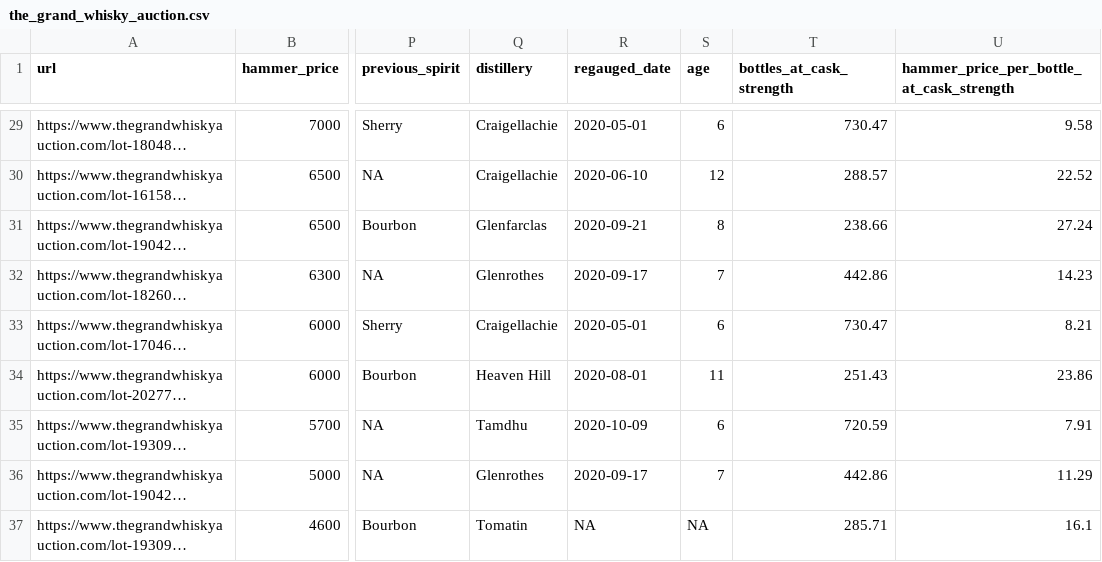
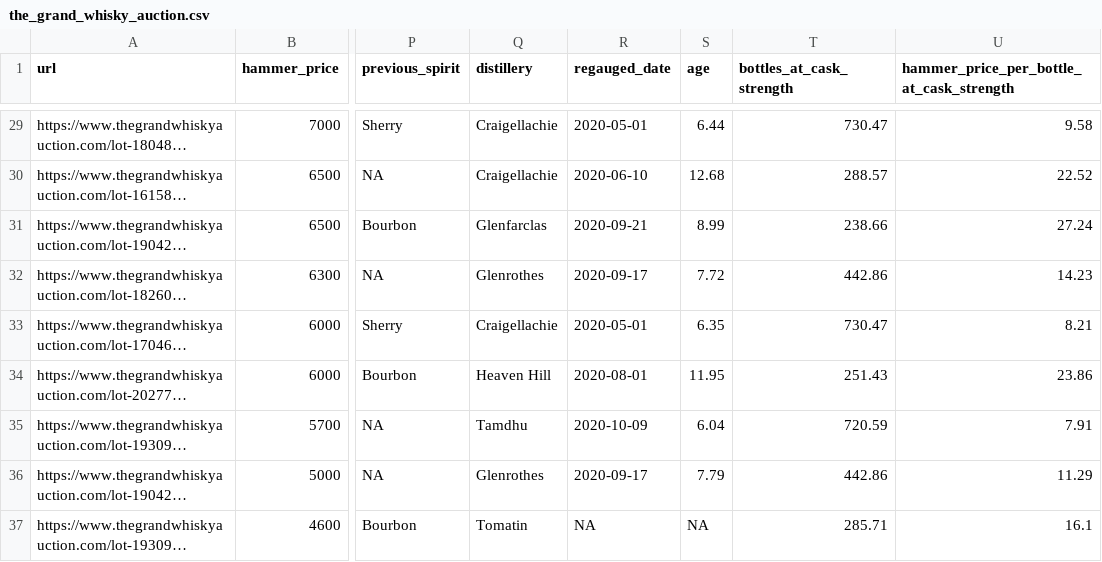
Before and after one commit to joaopaivaa/Whisky-Casks-ETL, a CSV file: silver/the_grand_whisky_auction.csv, drawn as a sheet; only a part is shown, gaps mark what is left out; long unchanged cells end in …; the diff covers the shown part only; the diff names each change by its address in the sheet, - before the commit and + after, or states it on an @@ line.

```diff
--- a/silver/the_grand_whisky_auction.csv
+++ b/silver/the_grand_whisky_auction.csv
-S29 (age): 6
+S29 (age): 6.44
-S30 (age): 12
+S30 (age): 12.68
-S31 (age): 8
+S31 (age): 8.99
-S32 (age): 7
+S32 (age): 7.72
-S33 (age): 6
+S33 (age): 6.35
-S34 (age): 11
+S34 (age): 11.95
-S35 (age): 6
+S35 (age): 6.04
-S36 (age): 7
+S36 (age): 7.79
```
Also changed, not shown: 40 edited cells elsewhere in this file, 1 other file.
